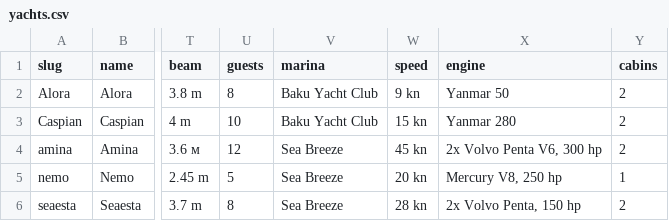
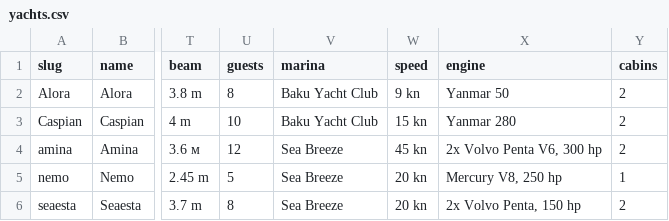
Before and after one commit to Profbroker/y-az-publish, a CSV file: catalog/data/yachts.csv, drawn as a sheet; only a part is shown, gaps mark what is left out; the diff names each change by its address in the sheet, - before the commit and + after, or states it on an @@ line.

Commit message:
yachts: Seaesta speed → 20 kn

```diff
--- a/catalog/data/yachts.csv
+++ b/catalog/data/yachts.csv
-W6 (speed): 28 kn
+W6 (speed): 20 kn
```
